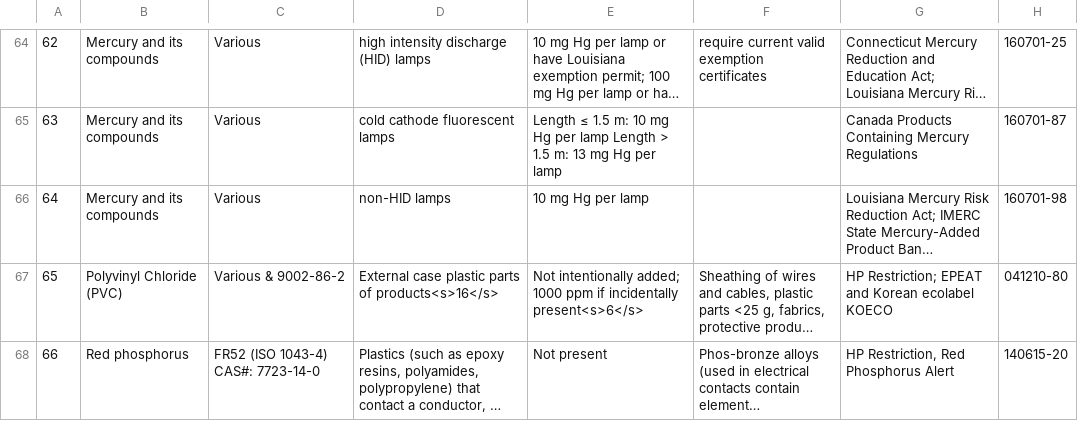
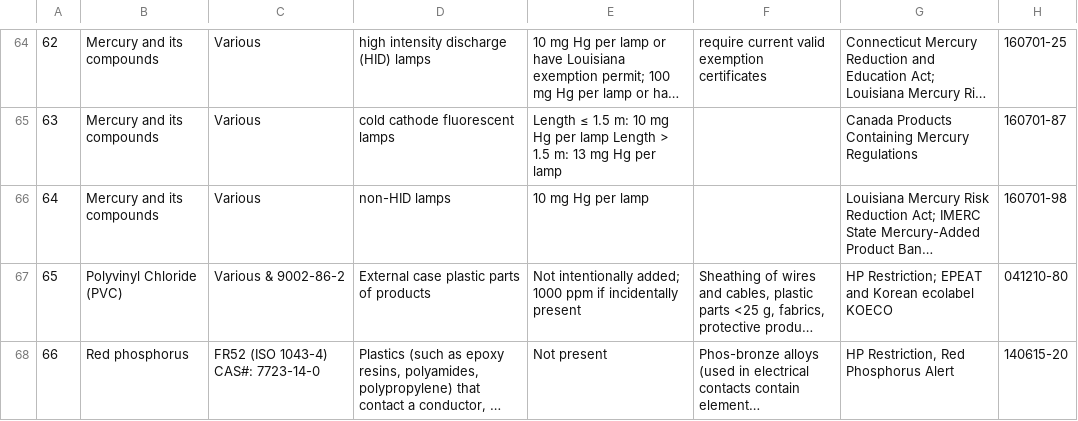
Before and after one commit to lolkabash/ieeenspired, a CSV file: server/sample.csv, drawn as a sheet; only a part is shown, gaps mark what is left out; long unchanged cells end in …; the diff covers the shown part only; the diff names each change by its address in the sheet, - before the commit and + after, or states it on an @@ line.

```diff
--- a/server/sample.csv
+++ b/server/sample.csv
-D67: External case plastic parts of products<s>16</s>
+D67: External case plastic parts of products
-E67: …if incidentally present<s>6</s>
+E67: …if incidentally present
```
Also changed, not shown: 30 edited cells elsewhere in this file, 3 other files.
